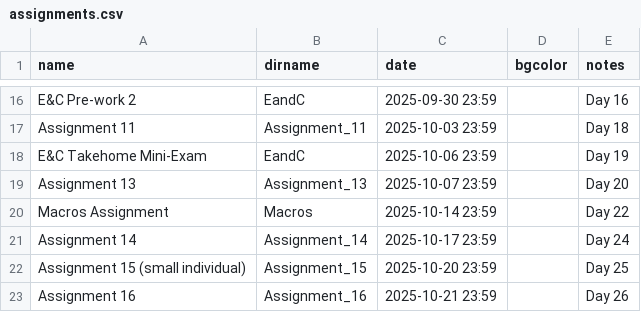
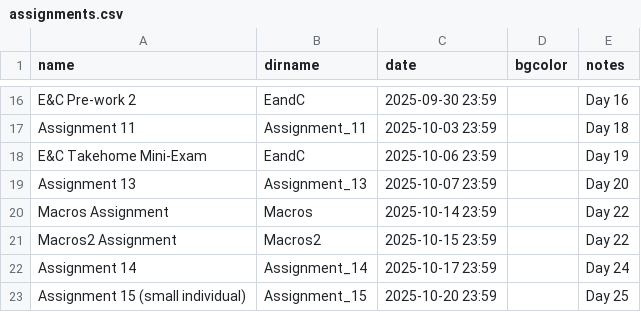
Before and after one commit to RHIT-CSSE/csse304, a CSV file: _data/assignments.csv, drawn as a sheet; only a part is shown, gaps mark what is left out; the shorter side is filled out with more unchanged rows; the diff names each change by its address in the sheet, - before the commit and + after, or states it on an @@ line.

Commit message:
macro2 on schedule page

```diff
--- a/_data/assignments.csv
+++ b/_data/assignments.csv
+row 21: Macros2 Assignment | Macros2 | 2025-10-15 23:59 |  | Day 22
```
